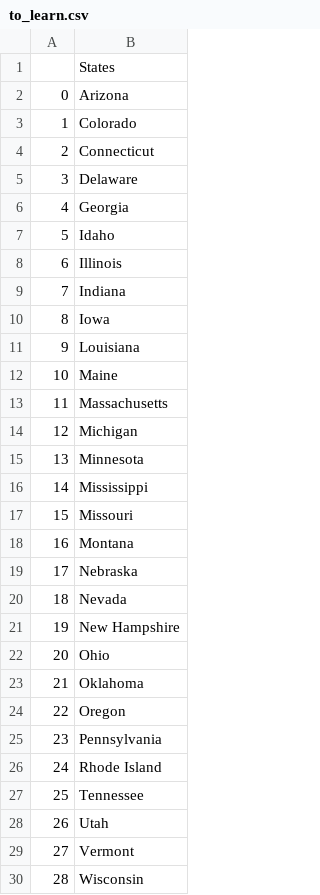
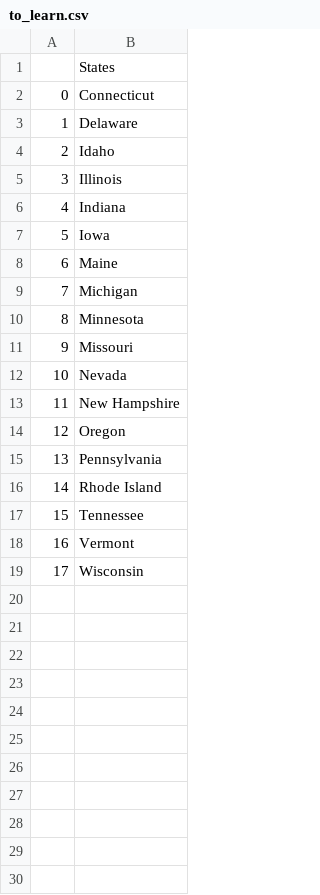
Before and after one commit to HuzefaC/PythonCode, a CSV file: us-states-game/to_learn.csv, drawn as a sheet; only a part is shown; removed rows and columns are numbered as before the commit, all else as after; the diff covers the shown part only; the diff names each change by its address in the sheet, - before the commit and + after, or states it on an @@ line.

Commit message:
Used list comprehension

```diff
--- a/us-states-game/to_learn.csv
+++ b/us-states-game/to_learn.csv
-row 2: 0 | Arizona
-row 3: 1 | Colorado
@@ column A renumbered between rows 2 and 19 @@
-row 6: 4 | Georgia
-row 11: 9 | Louisiana
-row 13: 11 | Massachusetts
-row 16: 14 | Mississippi
-row 18: 16 | Montana
-row 19: 17 | Nebraska
-row 22: 20 | Ohio
-row 23: 21 | Oklahoma
-row 28: 26 | Utah
```
Also changed, not shown: 1 removed row elsewhere in this file, 1 other file.
